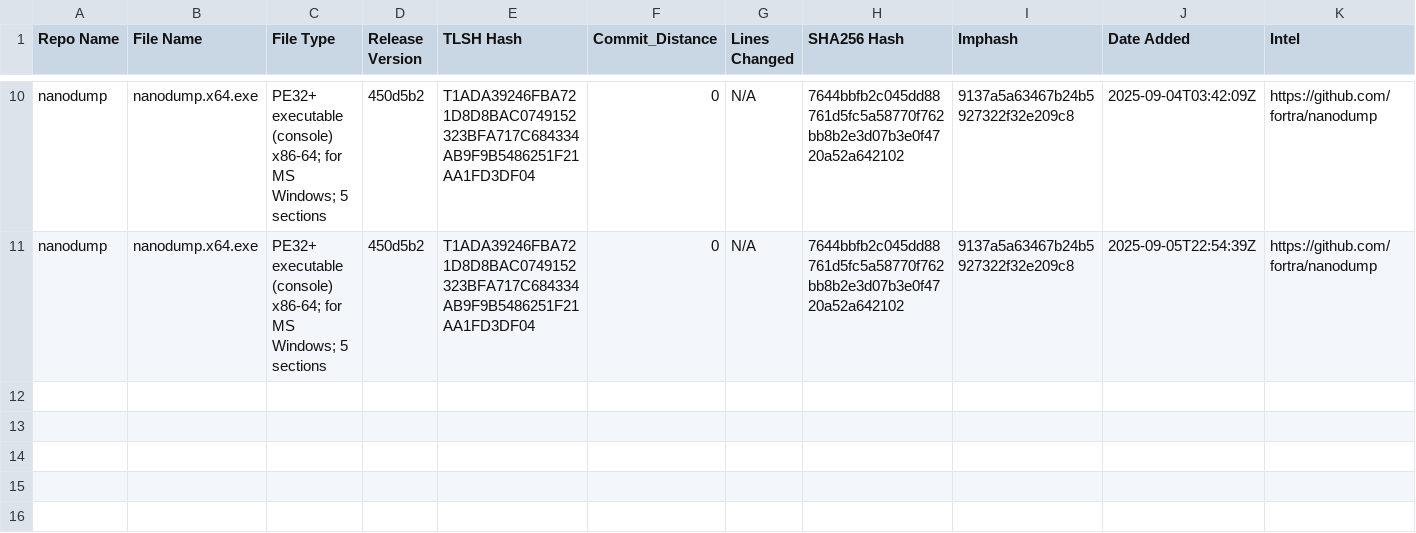
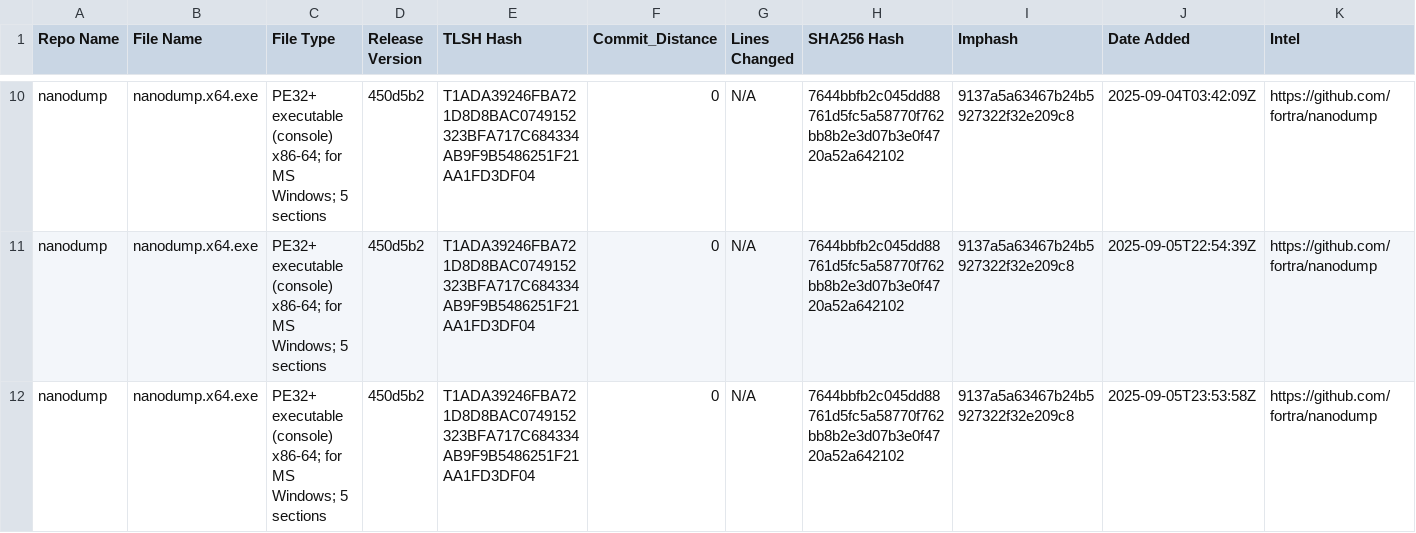
Before and after one commit to Magonia-Research/CelesTLSH-Hashes, a CSV file: nanodump/nanodump_tlsh_hashes.csv, drawn as a sheet; only a part is shown, gaps mark what is left out.

Commit message:
Updated TLSH CSV for nanodump

```diff
--- a/nanodump/nanodump_tlsh_hashes.csv
+++ b/nanodump/nanodump_tlsh_hashes.csv
@@ -11 +11,2 @@ nanodump,nanodump.x64.exe,PE32+ executable (console) x86-64; for MS Windows; 5 s
 nanodump,nanodump.x64.exe,PE32+ executable (console) x86-64; for MS Windows; 5 sections,450d5b2,T1ADA39246FBA721D8D8BAC0749152323BFA717C684334AB9F9B5486251F21AA1FD3DF04,0,N/A,7644bbfb2c045dd88761d5fc5a58770f762bb8b2e3d07b3e0f4720a52a642102,9137a5a63467b24b5927322f32e209c8,2025-09-05T22:54:39Z,https://github.com/fortra/nanodump
+nanodump,nanodump.x64.exe,PE32+ executable (console) x86-64; for MS Windows; 5 sections,450d5b2,T1ADA39246FBA721D8D8BAC0749152323BFA717C684334AB9F9B5486251F21AA1FD3DF04,0,N/A,7644bbfb2c045dd88761d5fc5a58770f762bb8b2e3d07b3e0f4720a52a642102,9137a5a63467b24b5927322f32e209c8,2025-09-05T23:53:58Z,https://github.com/fortra/nanodump
```
